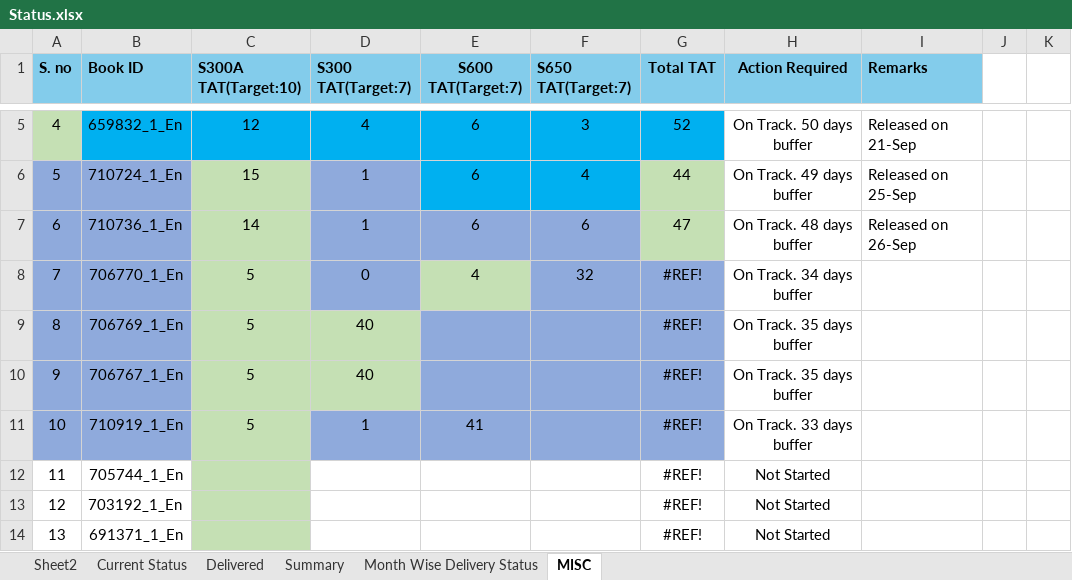
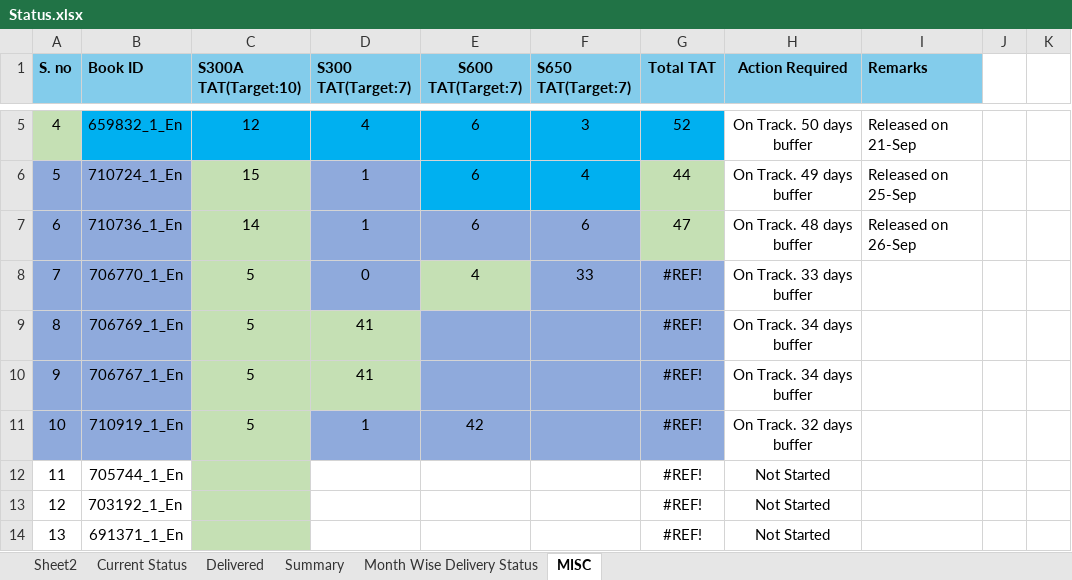
Before and after one commit to Gullu-puda/sn-dashboard, an Excel workbook: Status.xlsx, sheet MISC, drawn as a sheet; only a part is shown, gaps mark what is left out; values as stored, in another font and other column widths than the file's, no borders; conditional formats not drawn; the diff names each change by its address in the sheet, - before the commit and + after, or states it on an @@ line.

```diff
--- a/Status.xlsx (sheet MISC)
+++ b/Status.xlsx (sheet MISC)
-F8 (S650 TAT(Target:7)): 32
+F8 (S650 TAT(Target:7)): 33
-H8 (Action Required): On Track. 34 days buffer
+H8 (Action Required): On Track. 33 days buffer
-D9:D10 (S300 TAT(Target:7)): 40
+D9:D10 (S300 TAT(Target:7)): 41
-H9:H10 (Action Required): On Track. 35 days buffer
+H9:H10 (Action Required): On Track. 34 days buffer
-E11 (S600 TAT(Target:7)): 41
+E11 (S600 TAT(Target:7)): 42
-H11 (Action Required): On Track. 33 days buffer
+H11 (Action Required): On Track. 32 days buffer
```
Also changed, not shown: sheet Current Status, sheet Sheet2, sheet Summary, sheet Delivered, formulas that keep their value.
